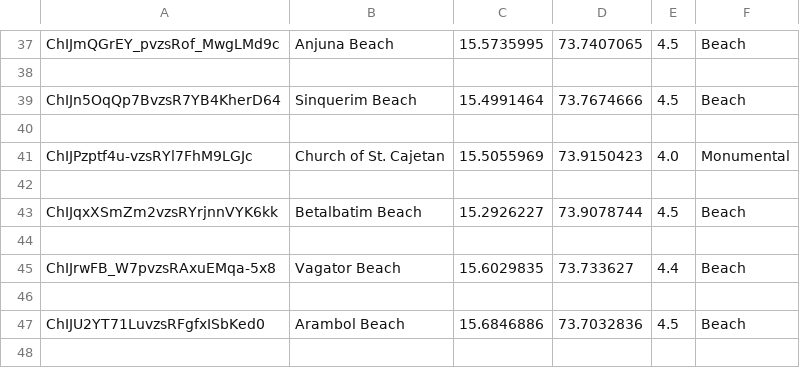
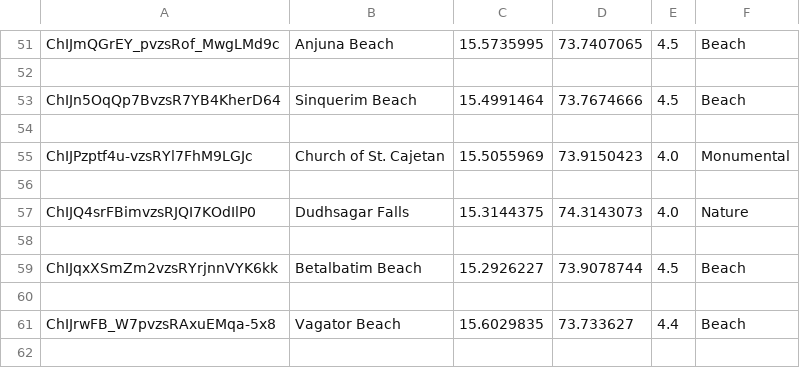
Before and after one commit to SaishNarvekar/recommendation-system, a CSV file: server/filter.csv, drawn as a sheet; only a part is shown, gaps mark what is left out; the shorter side is filled out with more unchanged rows; the diff covers the shown part only.

```diff
--- a/server/filter.csv
+++ b/server/filter.csv
@@ -41,2 +55,4 @@ ChIJn5OqQp7BvzsR7YB4KherD64,Sinquerim Beach,15.4991464,73.7674666,4.5,Beach
 ChIJPzptf4u-vzsRYl7FhM9LGJc,Church of St. Cajetan,15.5055969,73.9150423,4.0,Monumental
+
+ChIJQ4srFBimvzsRJQI7KOdIlP0,Dudhsagar Falls,15.3144375,74.3143073,4.0,Nature
 
```
Also changed, not shown: 14 added rows elsewhere in this file, 7 other files.
